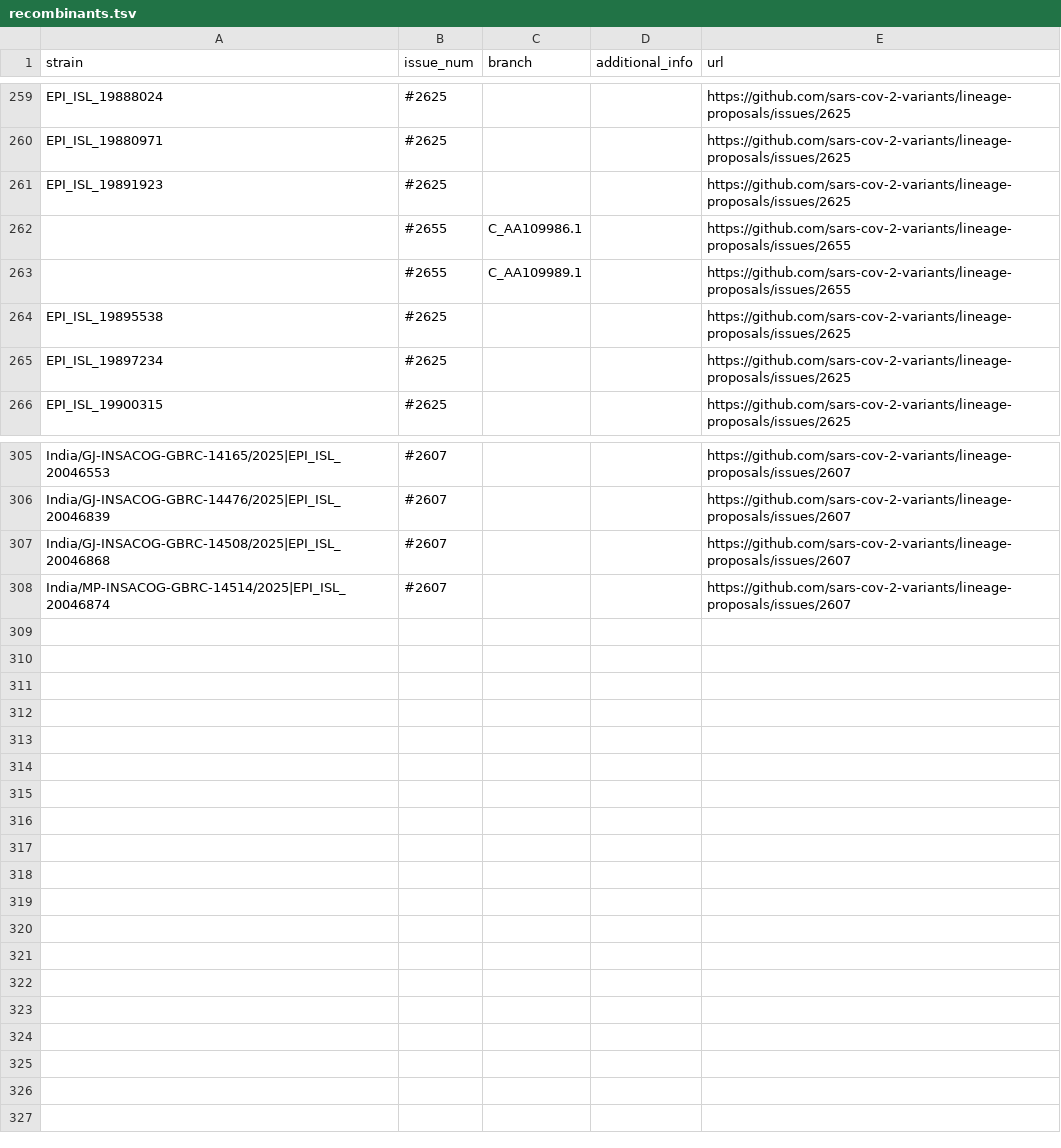
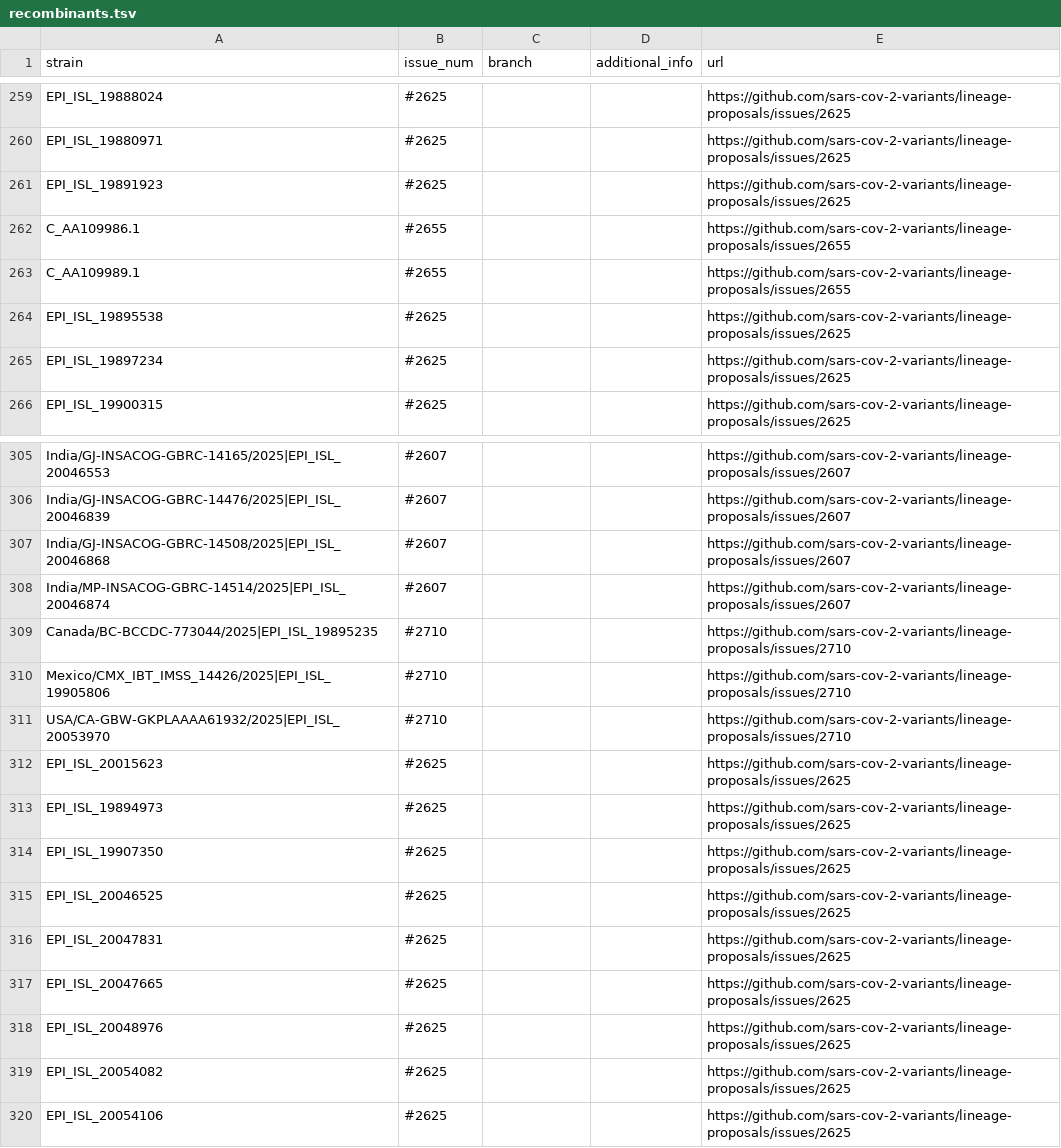
Before and after one commit to sars-cov-2-variants/lineage-proposals, a TSV file: recombinants.tsv, drawn as a sheet; only a part is shown, gaps mark what is left out.

```diff
--- a/recombinants.tsv
+++ b/recombinants.tsv
@@ -261,4 +261,4 @@ EPI_ISL_19880971	#2625			https://github.com/sars-cov-2-variants/lineage-proposal
 EPI_ISL_19891923	#2625			https://github.com/sars-cov-2-variants/lineage-proposals/issues/2625
-	#2655	C_AA109986.1		https://github.com/sars-cov-2-variants/lineage-proposals/issues/2655
-	#2655	C_AA109989.1		https://github.com/sars-cov-2-variants/lineage-proposals/issues/2655
+C_AA109986.1	#2655			https://github.com/sars-cov-2-variants/lineage-proposals/issues/2655
+C_AA109989.1	#2655			https://github.com/sars-cov-2-variants/lineage-proposals/issues/2655
 EPI_ISL_19895538	#2625			https://github.com/sars-cov-2-variants/lineage-proposals/issues/2625
@@ -308 +308,13 @@ India/GJ-INSACOG-GBRC-14508/2025|EPI_ISL_20046868	#2607			https://github.com/sar
 India/MP-INSACOG-GBRC-14514/2025|EPI_ISL_20046874	#2607			https://github.com/sars-cov-2-variants/lineage-proposals/issues/2607
+Canada/BC-BCCDC-773044/2025|EPI_ISL_19895235	#2710			https://github.com/sars-cov-2-variants/lineage-proposals/issues/2710
+Mexico/CMX_IBT_IMSS_14426/2025|EPI_ISL_19905806	#2710			https://github.com/sars-cov-2-variants/lineage-proposals/issues/2710
+USA/CA-GBW-GKPLAAAA61932/2025|EPI_ISL_20053970	#2710			https://github.com/sars-cov-2-variants/lineage-proposals/issues/2710
+EPI_ISL_20015623	#2625			https://github.com/sars-cov-2-variants/lineage-proposals/issues/2625
+EPI_ISL_19894973	#2625			https://github.com/sars-cov-2-variants/lineage-proposals/issues/2625
+EPI_ISL_19907350	#2625			https://github.com/sars-cov-2-variants/lineage-proposals/issues/2625
+EPI_ISL_20046525	#2625			https://github.com/sars-cov-2-variants/lineage-proposals/issues/2625
+EPI_ISL_20047831	#2625			https://github.com/sars-cov-2-variants/lineage-proposals/issues/2625
+EPI_ISL_20047665	#2625			https://github.com/sars-cov-2-variants/lineage-proposals/issues/2625
+EPI_ISL_20048976	#2625			https://github.com/sars-cov-2-variants/lineage-proposals/issues/2625
+EPI_ISL_20054082	#2625			https://github.com/sars-cov-2-variants/lineage-proposals/issues/2625
+EPI_ISL_20054106	#2625			https://github.com/sars-cov-2-variants/lineage-proposals/issues/2625
```
Also changed, not shown: 1 other file.
